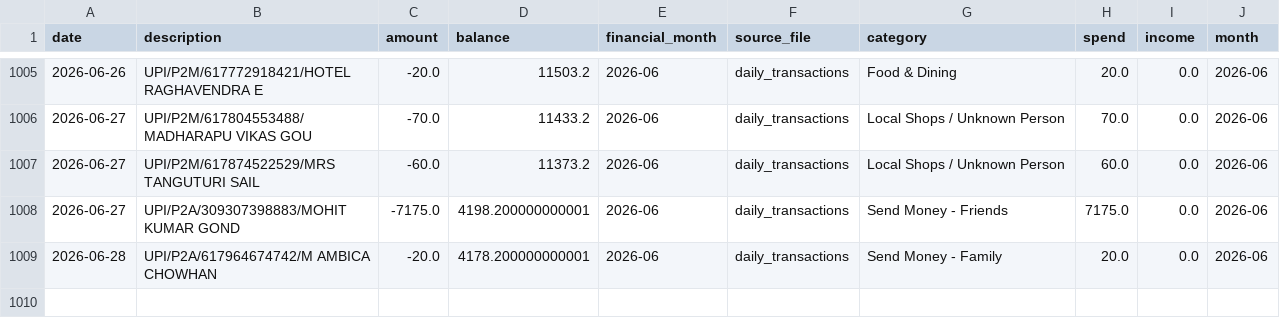
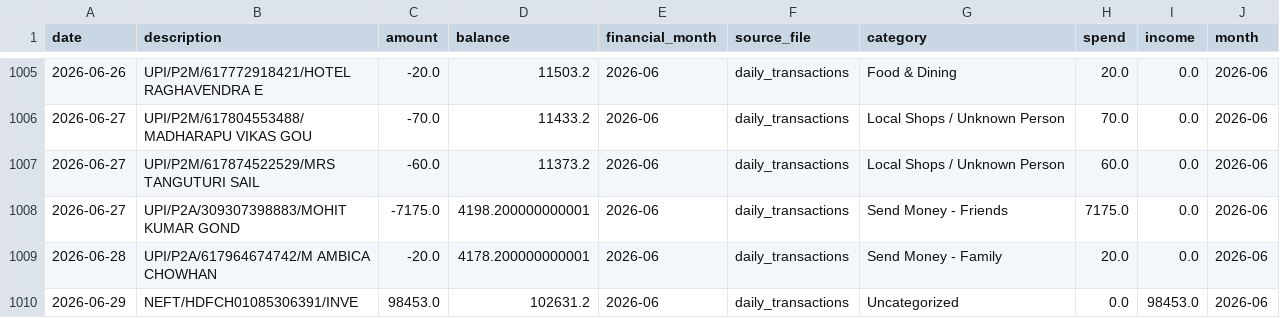
Before and after one commit to Vishnuvardhanchowhan/expense_tracker, a CSV file: data/master_transactions.csv, drawn as a sheet; only a part is shown, gaps mark what is left out; the diff names each change by its address in the sheet, - before the commit and + after, or states it on an @@ line.

```diff
--- a/data/master_transactions.csv
+++ b/data/master_transactions.csv
+row 1010: 2026-06-29 | NEFT/HDFCH01085306391/INVE | 98453.0 | 102631.2 | 2026-06 | daily_transactions | Uncategorized | 0.0 | 98453.0 | 2026-06
```
Also changed, not shown: data/statements/master_transactions_historical.csv.
